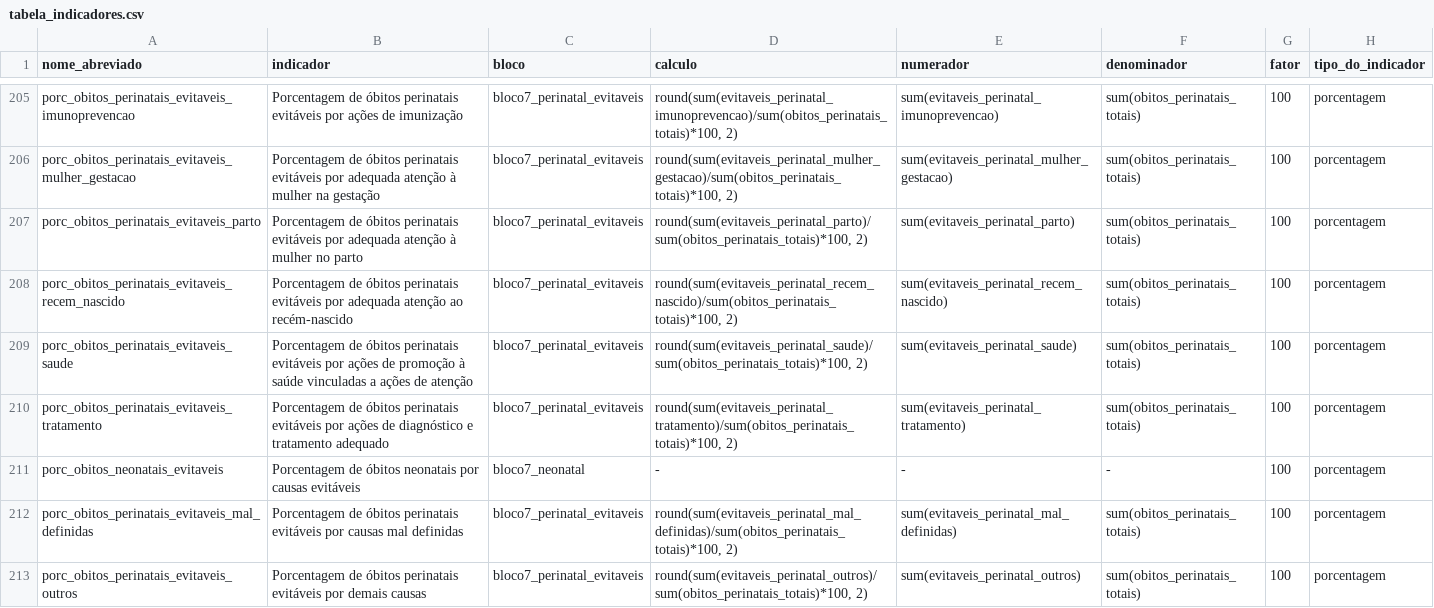
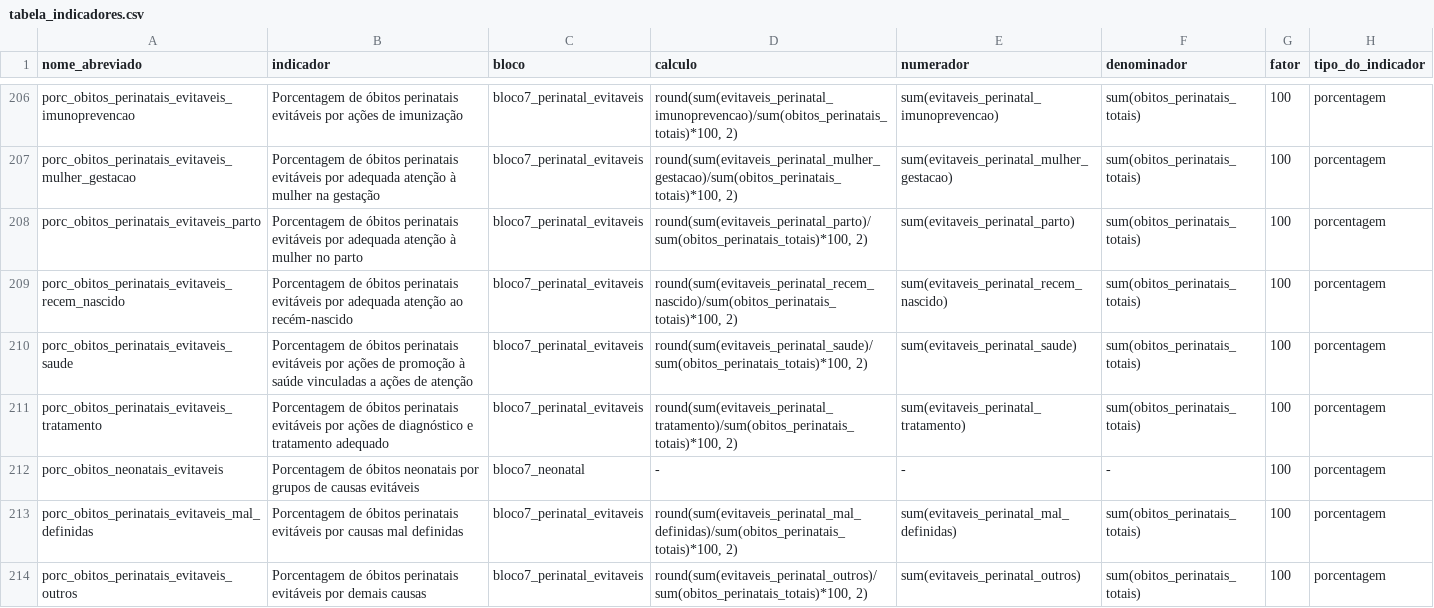
Before and after one commit to observatorioobstetrico/painel-vigilancia-saude-materna-v2, a CSV file: data-raw/csv/tabela_indicadores.csv, drawn as a sheet; only a part is shown, gaps mark what is left out; addresses are those after the commit; the diff covers the shown part only; the diff names each change by its address in the sheet, - before the commit and + after, or states it on an @@ line.

```diff
--- a/data-raw/csv/tabela_indicadores.csv
+++ b/data-raw/csv/tabela_indicadores.csv
-B212 (indicador): …neonatais por causas evitáveis
+B212 (indicador): …neonatais por grupos de causas evitáveis
```
Also changed, not shown: 2 added rows, 1 removed row and 36 edited cells elsewhere in this file, 5 other files.
